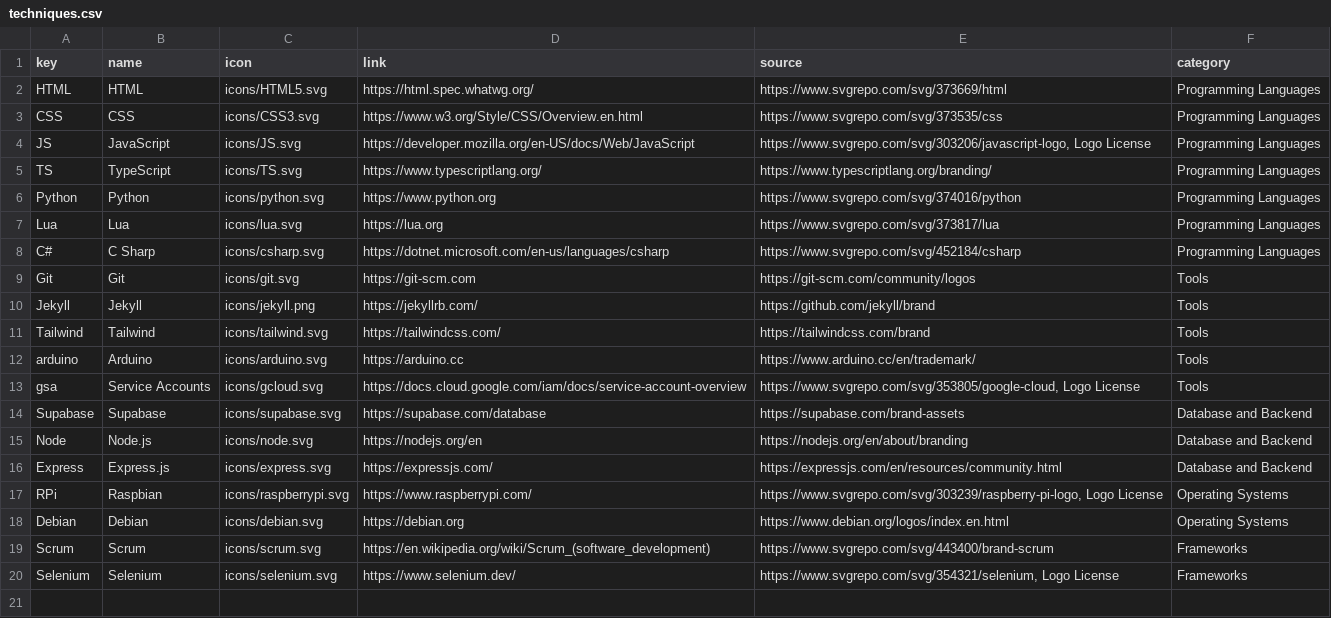
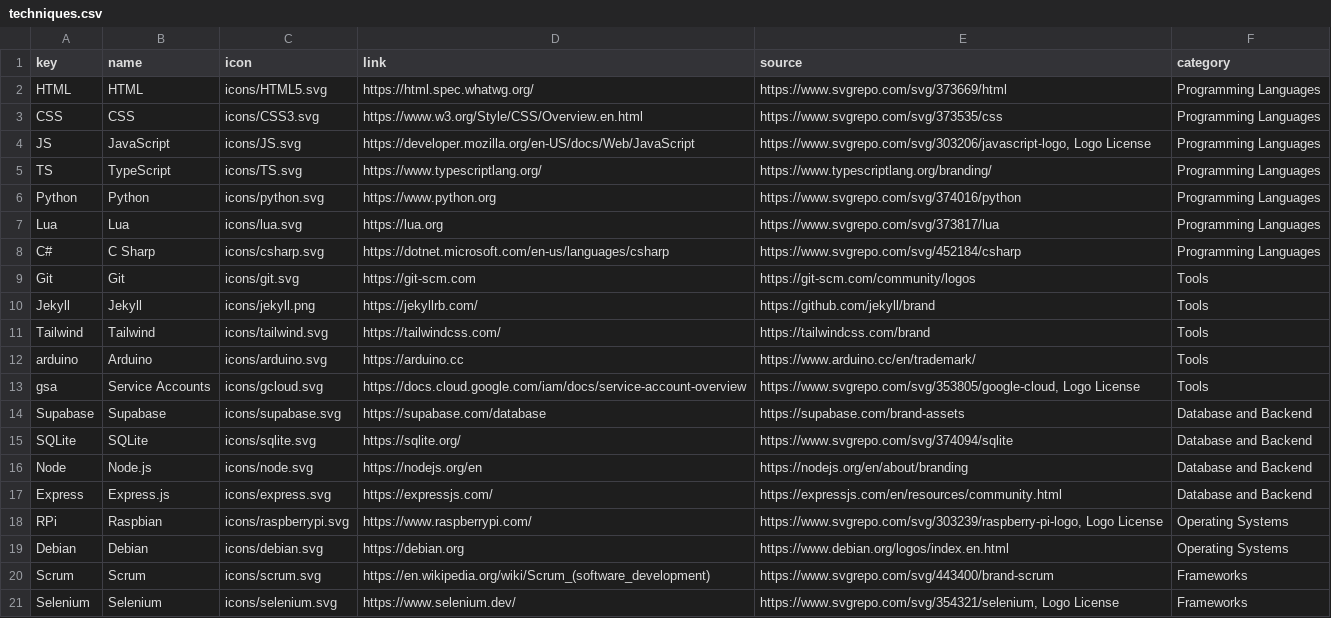
Before and after one commit to gustav-lastname/portfolio, a CSV file: _source/_data/techniques.csv, drawn as a sheet.

```diff
--- a/_source/_data/techniques.csv
+++ b/_source/_data/techniques.csv
@@ -14,2 +14,3 @@ gsa,Service Accounts,icons/gcloud.svg,https://docs.cloud.google.com/iam/docs/ser
 Supabase,Supabase,icons/supabase.svg,https://supabase.com/database,https://supabase.com/brand-assets,Database and Backend
+SQLite,SQLite,icons/sqlite.svg,https://sqlite.org/,https://www.svgrepo.com/svg/374094/sqlite,Database and Backend
 Node,Node.js,icons/node.svg,https://nodejs.org/en,https://nodejs.org/en/about/branding,Database and Backend
```
Also changed, not shown: _source/_data/projects.csv, 2 other files.
